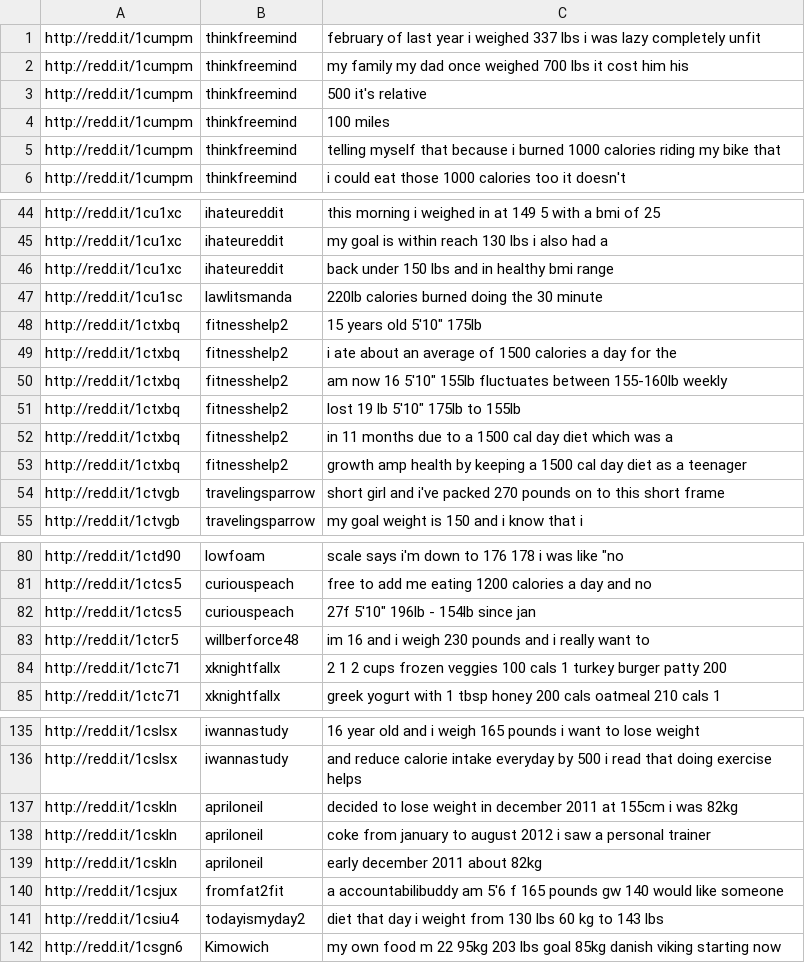
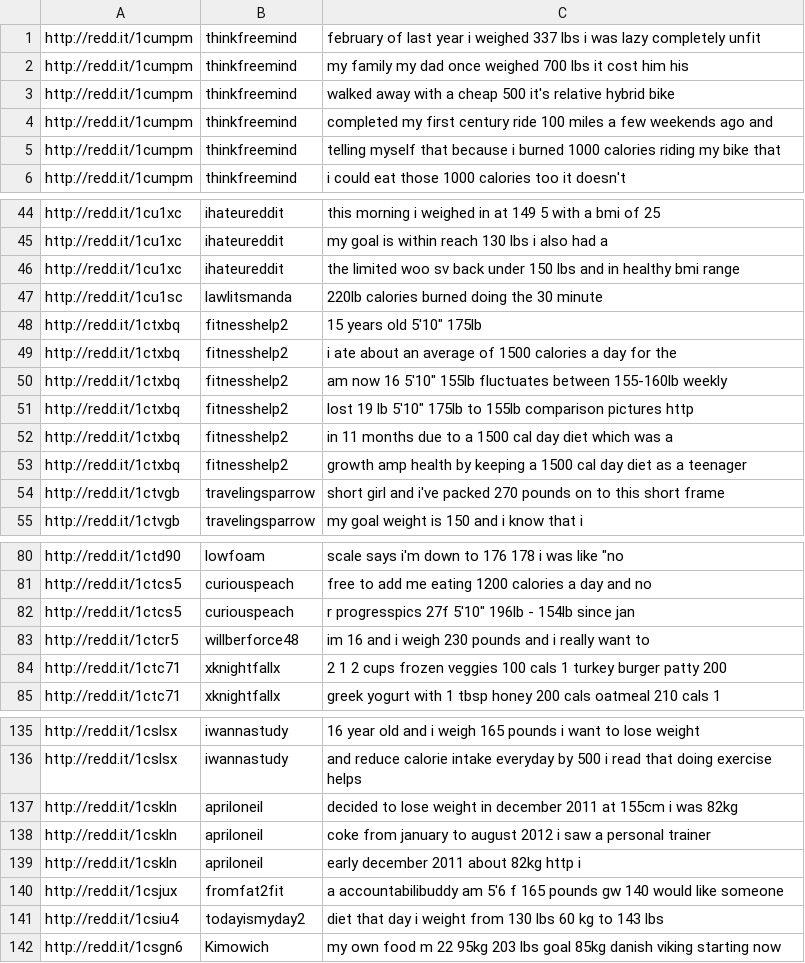
Before and after one commit to calebiosu/the-narwhal-bacons, a CSV file: post_matches_len6.csv, drawn as a sheet; only a part is shown, gaps mark what is left out; the diff names each change by its address in the sheet, - before the commit and + after, or states it on an @@ line.

Commit message:
Updates

```diff
--- a/post_matches_len6.csv
+++ b/post_matches_len6.csv
-C3: 500 it's relative
+C3: walked away with a cheap 500 it's relative hybrid bike
-C4: 100 miles
+C4: completed my first century ride 100 miles a few weekends ago and
-C46: back under…
+C46: the limited woo sv back under…
-C51: lost 19 lb 5'10" 175lb to 155lb
+C51: lost 19 lb 5'10" 175lb to 155lb comparison pictures http
-C82: 27f 5'10" 196lb - 154lb since jan
+C82: r progresspics 27f 5'10" 196lb - 154lb since jan
-C139: early december 2011 about 82kg
+C139: early december 2011 about 82kg http i
```
